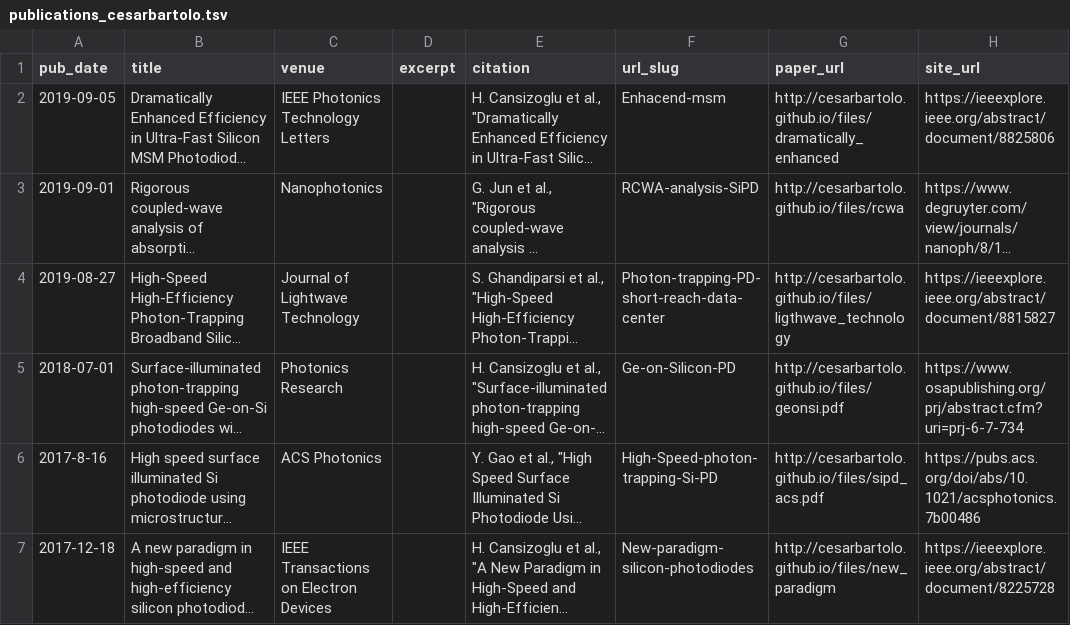
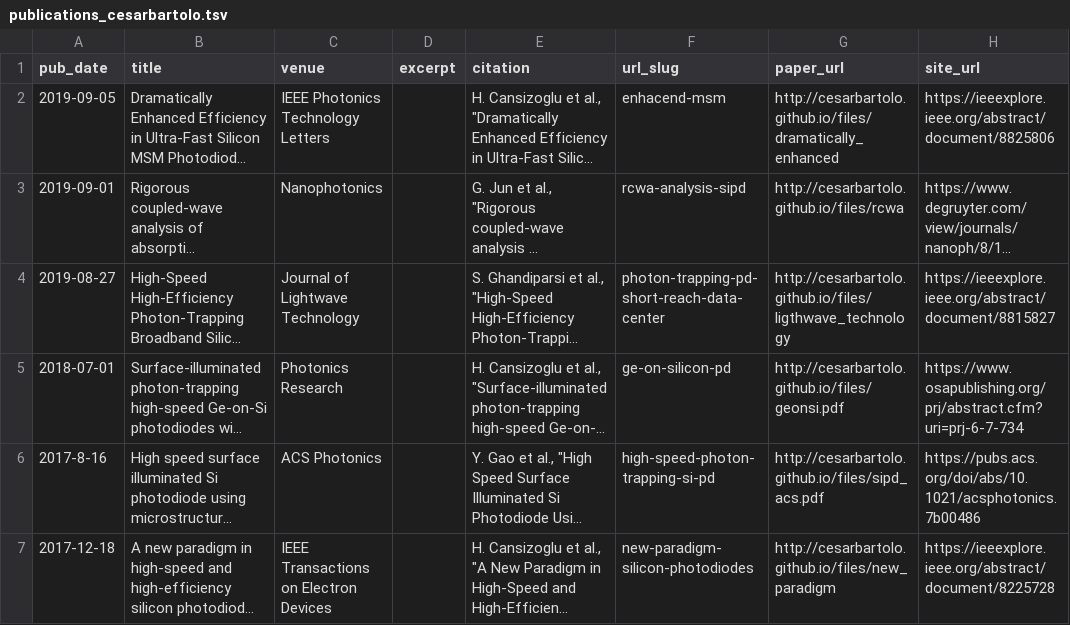
Before and after one commit to Alma-PC/alma-pc.github.io, a TSV file: markdown_generator/publications_cesarbartolo.tsv, drawn as a sheet; long unchanged cells end in …; the diff names each change by its address in the sheet, - before the commit and + after, or states it on an @@ line.

```diff
--- a/markdown_generator/publications_cesarbartolo.tsv
+++ b/markdown_generator/publications_cesarbartolo.tsv
-F2 (url_slug): Enhacend-msm
+F2 (url_slug): enhacend-msm
-F3 (url_slug): RCWA-analysis-SiPD
+F3 (url_slug): rcwa-analysis-sipd
-F4 (url_slug): Photon-trapping-PD-short-reach-data-center
+F4 (url_slug): photon-trapping-pd-short-reach-data-center
-F5 (url_slug): Ge-on-Silicon-PD
+F5 (url_slug): ge-on-silicon-pd
-F6 (url_slug): High-Speed-photon-trapping-Si-PD
+F6 (url_slug): high-speed-photon-trapping-si-pd
-F7 (url_slug): New-paradigm-silicon-photodiodes
+F7 (url_slug): new-paradigm-silicon-photodiodes
```
Also changed, not shown: 7 other files.
